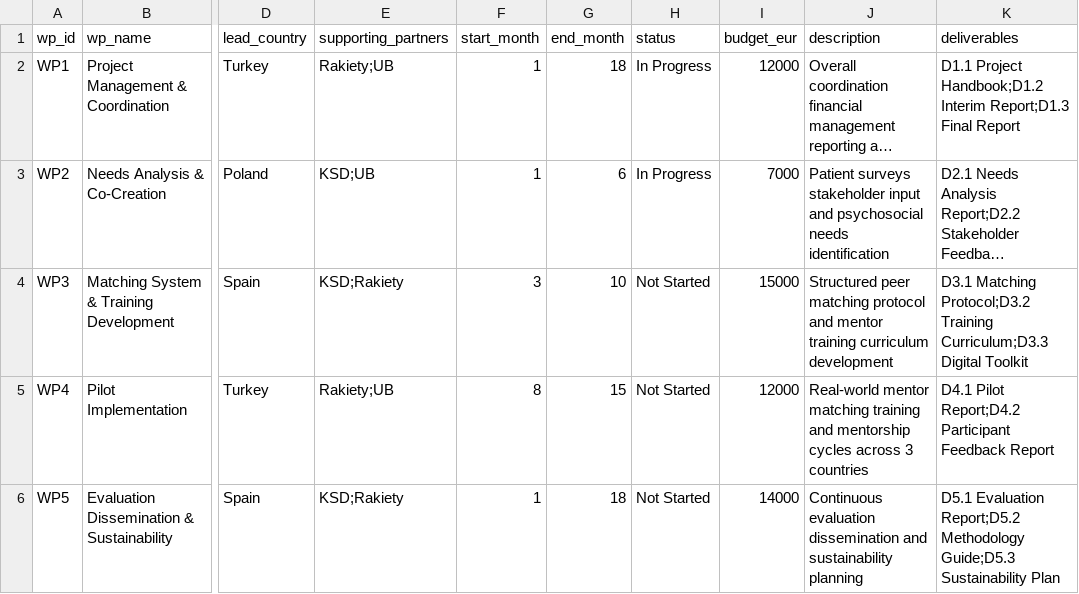
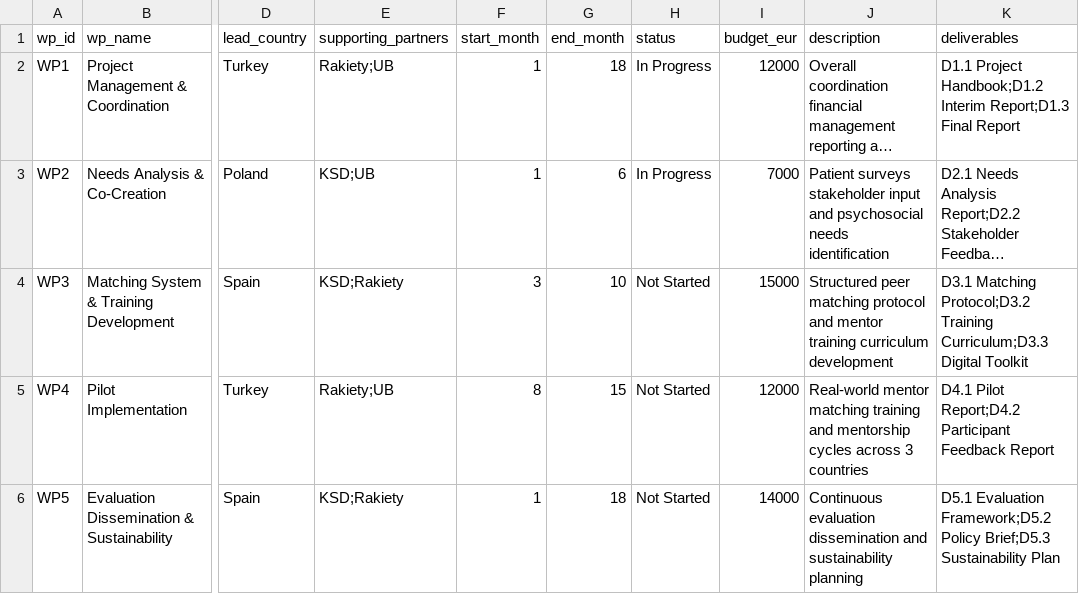
Before and after one commit to dragonfire-09/OncoConnect-Co-Creation-Hub, a CSV file: data/work_packages.csv, drawn as a sheet; only a part is shown, gaps mark what is left out; long unchanged cells end in …; the diff names each change by its address in the sheet, - before the commit and + after, or states it on an @@ line.

Commit message:
Update work_packages.csv

```diff
--- a/data/work_packages.csv
+++ b/data/work_packages.csv
-K6 (deliverables): D5.1 Evaluation Report;D5.2 Methodology Guide;D5.3 Sustainability Plan
+K6 (deliverables): D5.1 Evaluation Framework;D5.2 Policy Brief;D5.3 Sustainability Plan
```
